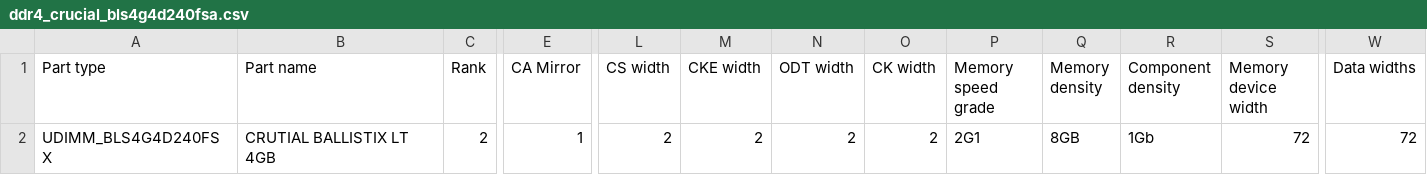
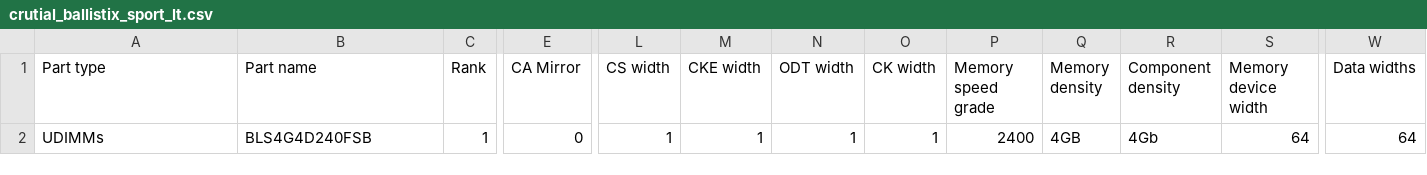
Before and after one commit to d953i/vcu1525_scripts, a CSV file: bcu1525_ddr4/crutial_ballistix_sport_lt.csv (was bcu1525_ddr4/ddr4_crucial_bls4g4d240fsa.csv), drawn as a sheet; only a part is shown, gaps mark what is left out; the diff covers the shown part only; the diff names each change by its address in the sheet, - before the commit and + after, or states it on an @@ line.

Commit message:
Add Crutial Ballistix Sport LT custom memory part

```diff
--- a/bcu1525_ddr4/ddr4_crucial_bls4g4d240fsa.csv
+++ b/bcu1525_ddr4/crutial_ballistix_sport_lt.csv
-A2 (Part type): UDIMM_BLS4G4D240FSX
+A2 (Part type): UDIMMs
-B2 (Part name): CRUTIAL BALLISTIX LT 4GB
+B2 (Part name): BLS4G4D240FSB
-C2 (Rank): 2
+C2 (Rank): 1
-E2 (CA Mirror): 1
+E2 (CA Mirror): 0
-L2 (CS width): 2
+L2 (CS width): 1
-M2 (CKE width): 2
+M2 (CKE width): 1
-N2 (ODT width): 2
+N2 (ODT width): 1
-O2 (CK width): 2
+O2 (CK width): 1
-P2 (Memory speed grade): 2G1
+P2 (Memory speed grade): 2400
-Q2 (Memory density): 8GB
+Q2 (Memory density): 4GB
-R2 (Component density): 1Gb
+R2 (Component density): 4Gb
-S2 (Memory device width): 72
+S2 (Memory device width): 64
-W2 (Data widths): 72
+W2 (Data widths): 64
```
Also changed, not shown: 11 edited cells elsewhere in this file.
